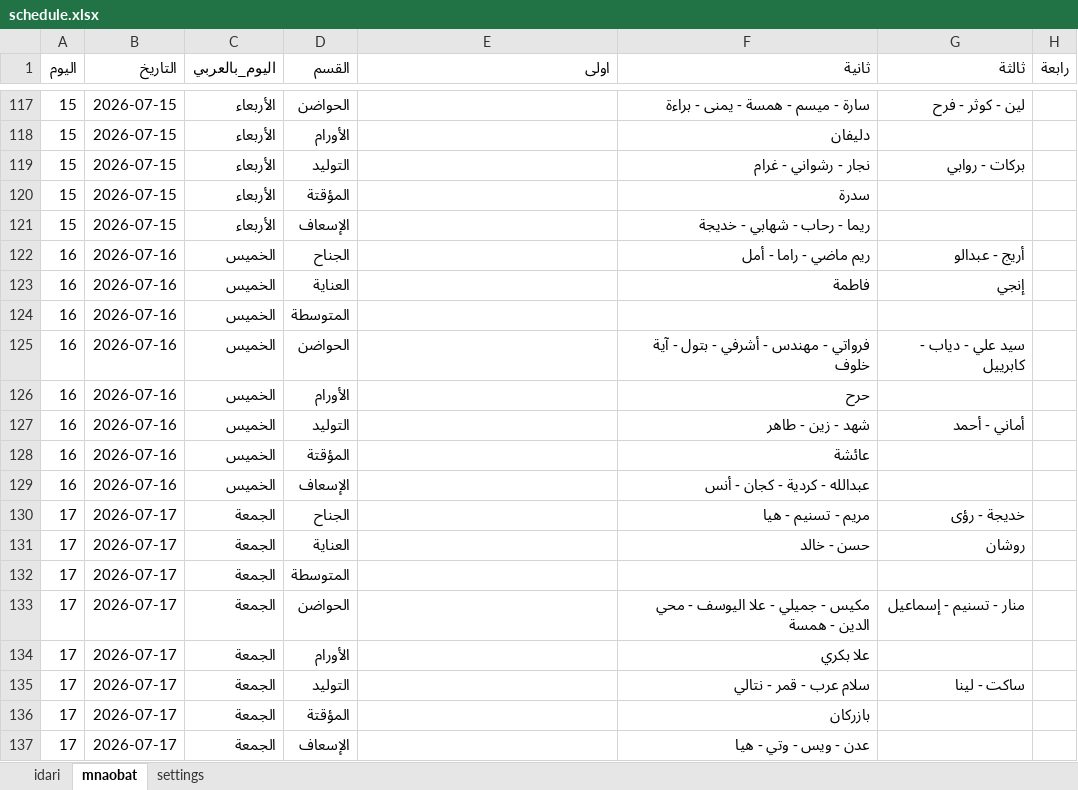
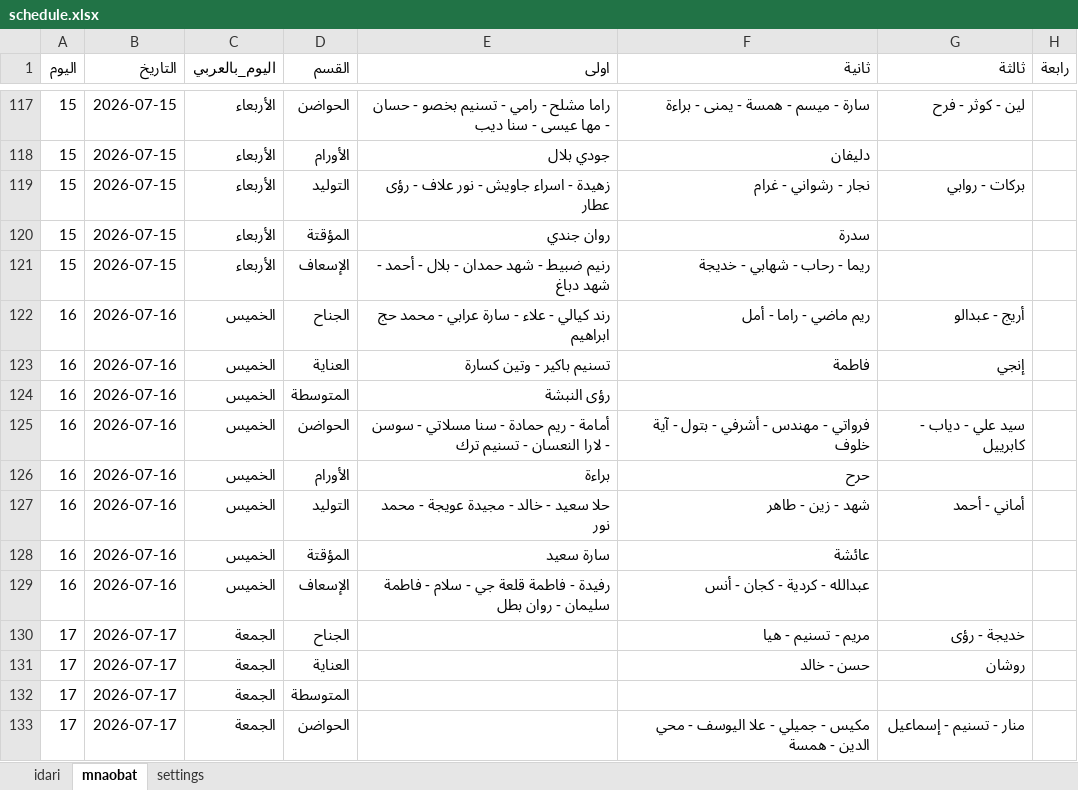
Before and after one commit to AlaaAlali99/alaa.pediatric, an Excel workbook: schedule.xlsx, sheet mnaobat, drawn as a sheet; only a part is shown, gaps mark what is left out; the shorter side is filled out with more unchanged rows; values as stored, in another font and other column widths than the file's, no borders; charts and pictures and table styles not drawn; the diff covers the shown part only; the diff names each change by its address in the sheet, - before the commit and + after, or states it on an @@ line.

```diff
--- a/schedule.xlsx (sheet mnaobat)
+++ b/schedule.xlsx (sheet mnaobat)
-E117 (اولى): (empty)
+E117 (اولى): راما مشلح - رامي - تسنيم بخصو - حسان - مها عيسى - سنا ديب
-E118 (اولى): (empty)
+E118 (اولى): جودي بلال
-E119 (اولى): (empty)
+E119 (اولى): زهيدة - اسراء جاويش - نور علاف - رؤى عطار
-E120 (اولى): (empty)
+E120 (اولى): روان جندي
-E121 (اولى): (empty)
+E121 (اولى): رنيم ضبيط - شهد حمدان - بلال - أحمد - شهد دباغ
-E122 (اولى): (empty)
+E122 (اولى): رند كيالي - علاء - سارة عرابي - محمد حج ابراهيم
-E123 (اولى): (empty)
+E123 (اولى): تسنيم باكير - وتين كسارة
-E124 (اولى): (empty)
+E124 (اولى): رؤى النبشة
-E125 (اولى): (empty)
+E125 (اولى): أمامة - ريم حمادة - سنا مسلاتي - سوسن - لارا النعسان - تسنيم ترك
-E126 (اولى): (empty)
+E126 (اولى): براءة
-E127 (اولى): (empty)
+E127 (اولى): حلا سعيد - خالد - مجيدة عويجة - محمد نور
-E128 (اولى): (empty)
+E128 (اولى): سارة سعيد
-E129 (اولى): (empty)
+E129 (اولى): رفيدة - فاطمة قلعة جي - سلام - فاطمة سليمان - روان بطل
```
Also changed, not shown: 27 edited cells elsewhere in this sheet.
